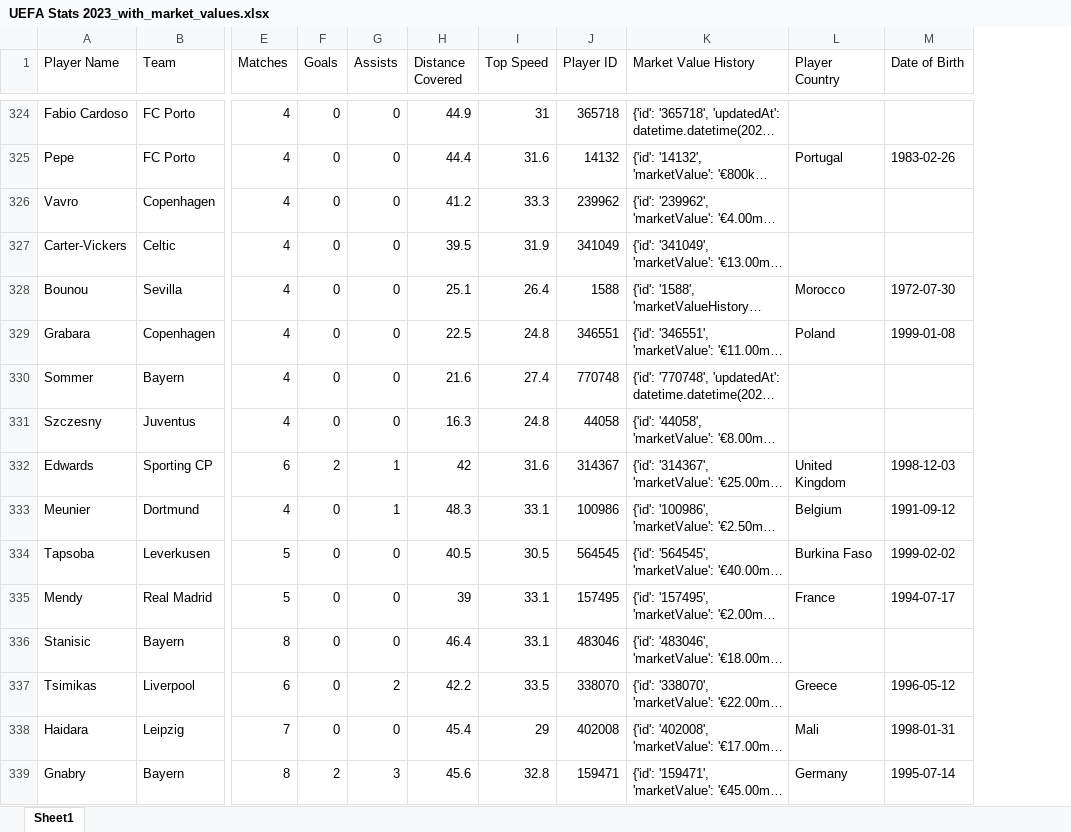
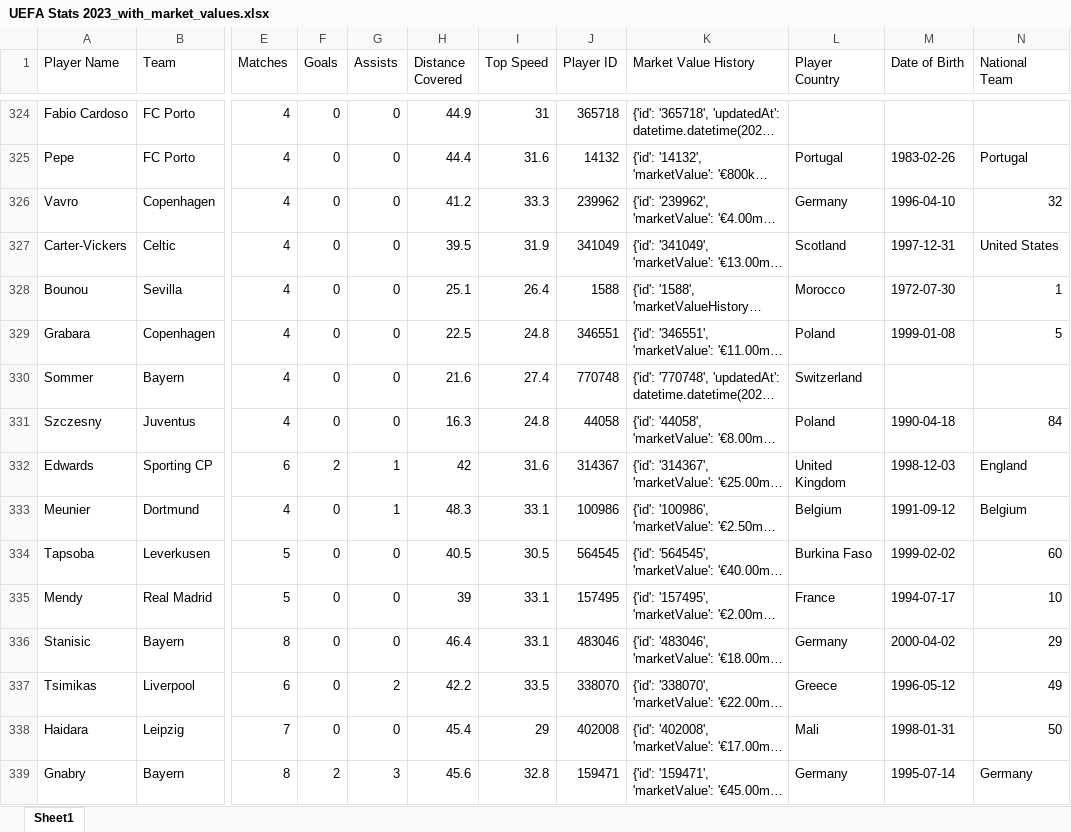
Before and after one commit to CesarAguirre9/Soccer_Players_Market_Value, an Excel workbook: Data/UEFA Stats 2023_with_market_values.xlsx, sheet Sheet1, drawn as a sheet; only a part is shown, gaps mark what is left out; long unchanged cells end in …; values as stored, in another font and other column widths than the file's, no cell formats; the diff covers the shown part only; the diff names each change by its address in the sheet, - before the commit and + after, or states it on an @@ line.

```diff
--- a/Data/UEFA Stats 2023_with_market_values.xlsx (sheet Sheet1)
+++ b/Data/UEFA Stats 2023_with_market_values.xlsx (sheet Sheet1)
+column N (National Team), rows 325-339: Portugal | 32 | United States | 1 | 5 |  | 84 | England | Belgium | 60 | 10 | 29 | 49 | 50 | Germany
-L326 (Player Country): (empty)
+L326 (Player Country): Germany
-M326 (Date of Birth): (empty)
+M326 (Date of Birth): 1996-04-10
-L327 (Player Country): (empty)
+L327 (Player Country): Scotland
-M327 (Date of Birth): (empty)
+M327 (Date of Birth): 1997-12-31
-L330 (Player Country): (empty)
+L330 (Player Country): Switzerland
-L331 (Player Country): (empty)
+L331 (Player Country): Poland
-M331 (Date of Birth): (empty)
+M331 (Date of Birth): 1990-04-18
-L336 (Player Country): (empty)
+L336 (Player Country): Germany
-M336 (Date of Birth): (empty)
+M336 (Date of Birth): 2000-04-02
```
Also changed, not shown: 244 edited cells elsewhere in this sheet, cell formats, 1 other file.
